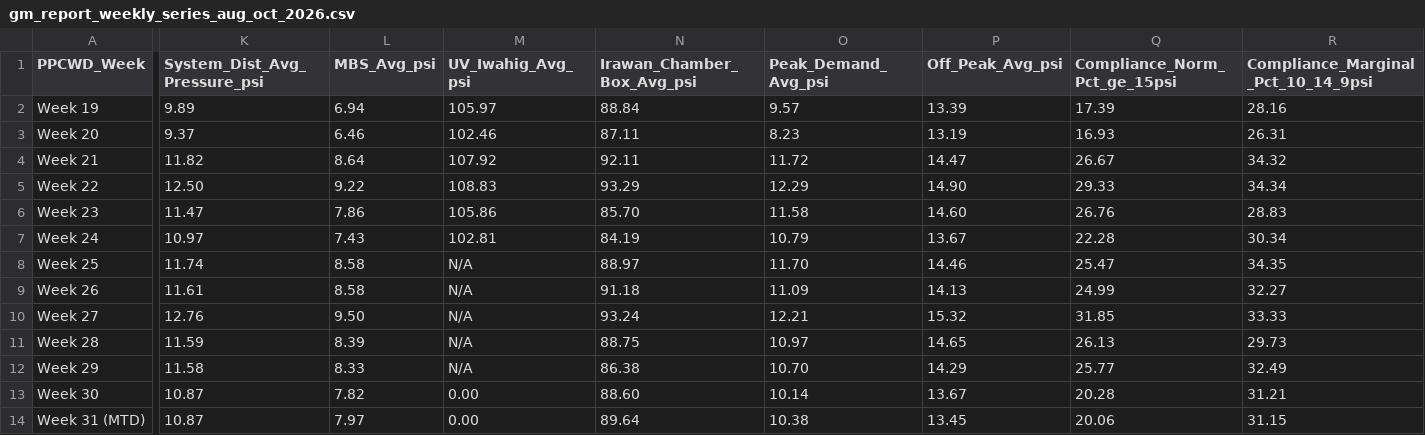
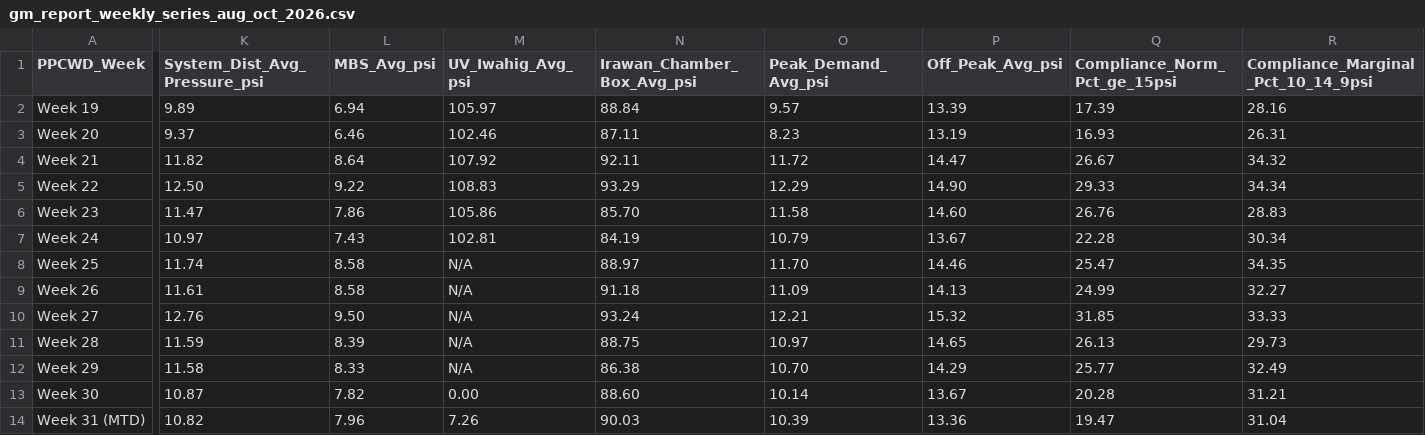
Before and after one commit to EloZ27/ppcwd-dashboard, a CSV file: gm_report_weekly_series_aug_oct_2026.csv, drawn as a sheet; only a part is shown, gaps mark what is left out; the diff covers the shown part only; the diff names each change by its address in the sheet, - before the commit and + after, or states it on an @@ line.

Commit message:
feat: Update diurnal pressure profile calculations and reporting in GM Board Report
- Adjusted peak and off-peak hour definitions in pressure calculations to align with official standards (5-8 AM/PM for peak, 8 AM-5 PM & 8 PM-5 AM for off-peak).
- Implemented a comprehensive diurnal pressure distribution profile analysis, including a visual representation and summary table for operational time areas.
- Added a new test script to verify API pagination, client-side data ingestion, and report generation consistency.
- Created an update script to automate the insertion of the new diurnal profile section in the GM Board Report.

```diff
--- a/gm_report_weekly_series_aug_oct_2026.csv
+++ b/gm_report_weekly_series_aug_oct_2026.csv
-K14 (System_Dist_Avg_Pressure_psi): 10.87
+K14 (System_Dist_Avg_Pressure_psi): 10.82
-L14 (MBS_Avg_psi): 7.97
+L14 (MBS_Avg_psi): 7.96
-M14 (UV_Iwahig_Avg_psi): 0.00
+M14 (UV_Iwahig_Avg_psi): 7.26
-N14 (Irawan_Chamber_Box_Avg_psi): 89.64
+N14 (Irawan_Chamber_Box_Avg_psi): 90.03
-O14 (Peak_Demand_Avg_psi): 10.38
+O14 (Peak_Demand_Avg_psi): 10.39
-P14 (Off_Peak_Avg_psi): 13.45
+P14 (Off_Peak_Avg_psi): 13.36
-Q14 (Compliance_Norm_Pct_ge_15psi): 20.06
+Q14 (Compliance_Norm_Pct_ge_15psi): 19.47
-R14: 31.15
+R14: 31.04
```
Also changed, not shown: 3 edited cells elsewhere in this file, 6 other files.
